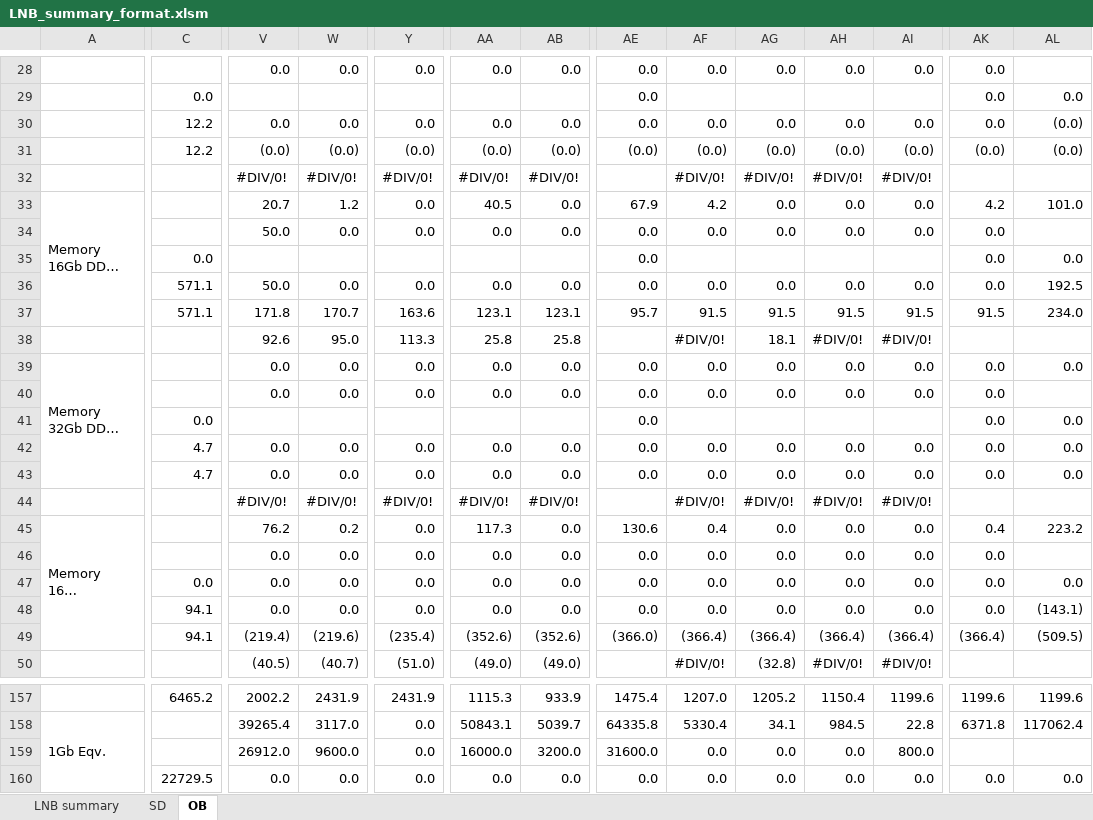
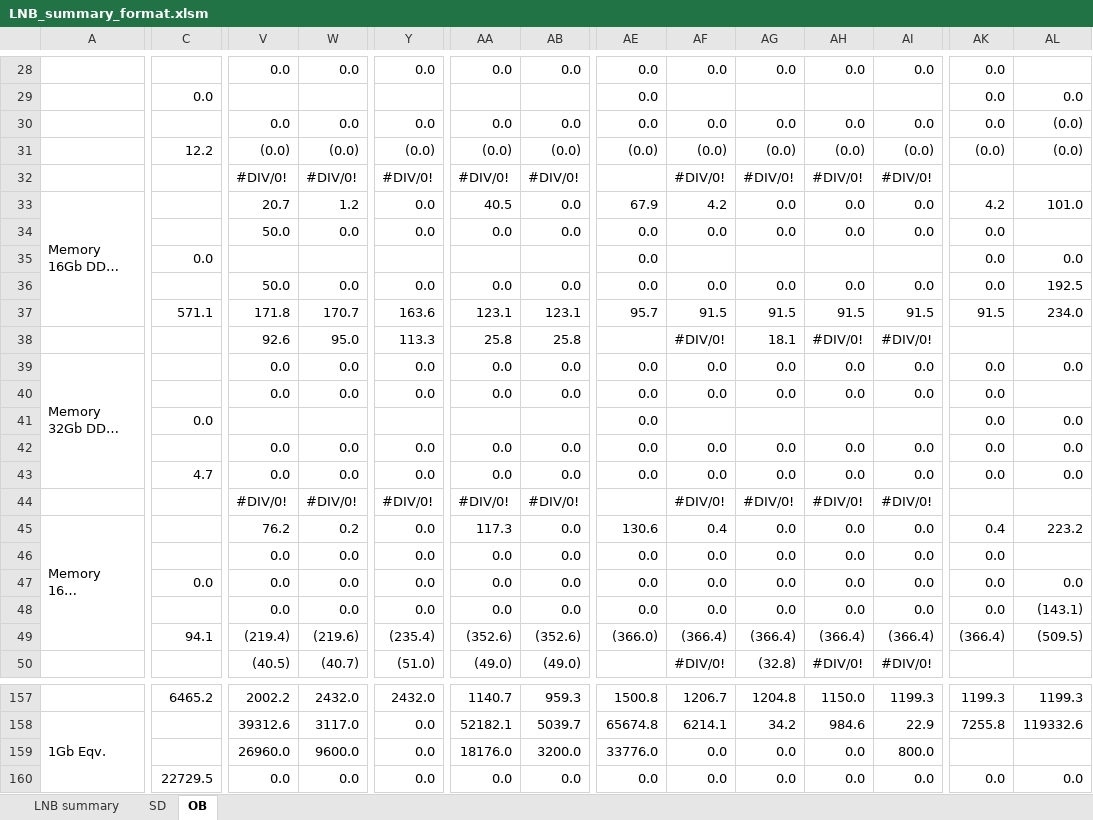
Before and after one commit to xiaoyuge/kingfish-python, an Excel workbook: datas/joyce/LNB_summary_format.xlsm, sheet OB, drawn as a sheet; only a part is shown, gaps mark what is left out; long unchanged cells end in …; values as stored, in another font and other column widths than the file's, no cell formats; conditional formats not drawn; the diff covers the shown part only; the diff names each change by its address in the sheet, - before the commit and + after, or states it on an @@ line.

```diff
--- a/datas/joyce/LNB_summary_format.xlsm (sheet OB)
+++ b/datas/joyce/LNB_summary_format.xlsm (sheet OB)
-C30: 12.2
+C30: (empty)
-C36: 571.1
+C36: (empty)
-C42: 4.7
+C42: (empty)
-C48: 94.1
+C48: (empty)
-W157: 2431.9
+W157: 2432.0
-Y157: 2431.9
+Y157: 2432.0
-AA157: 1115.3
+AA157: 1140.7
-AB157: 933.9
+AB157: 959.3
-AE157: 1475.4
+AE157: 1500.8
-AF157: 1207.0
+AF157: 1206.7
-AG157: 1205.2
+AG157: 1204.8
-AH157: 1150.4
+AH157: 1150.0
-AI157: 1199.6
+AI157: 1199.3
-AK157: 1199.6
+AK157: 1199.3
-AL157: 1199.6
+AL157: 1199.3
-V158: 39265.4
+V158: 39312.6
-AA158: 50843.1
+AA158: 52182.1
-AE158: 64335.8
+AE158: 65674.8
-AF158: 5330.4
+AF158: 6214.1
-AG158: 34.1
+AG158: 34.2
-AH158: 984.5
+AH158: 984.6
-AI158: 22.8
+AI158: 22.9
-AK158: 6371.8
+AK158: 7255.8
-AL158: 117062.4
+AL158: 119332.6
-V159: 26912.0
+V159: 26960.0
-AA159: 16000.0
+AA159: 18176.0
-AE159: 31600.0
+AE159: 33776.0
```
Also changed, not shown: 66 edited cells elsewhere in this sheet, sheet LNB summary, sheet SD, cell formats, formulas that keep their value, 2 other files.
